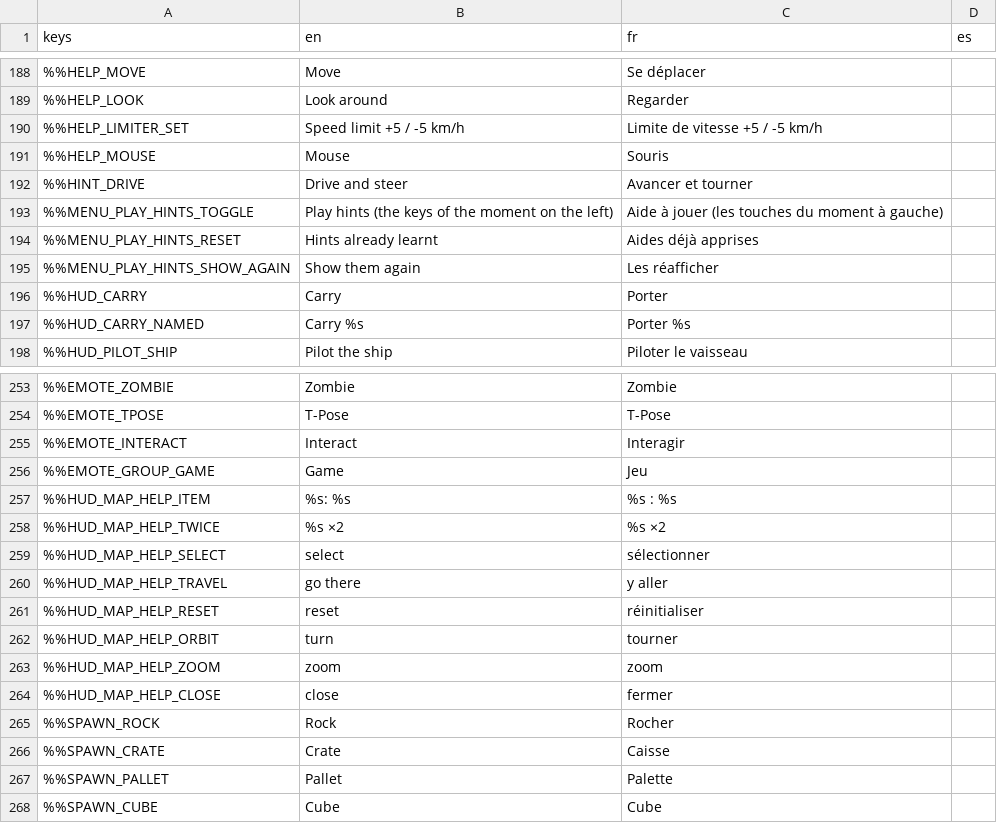
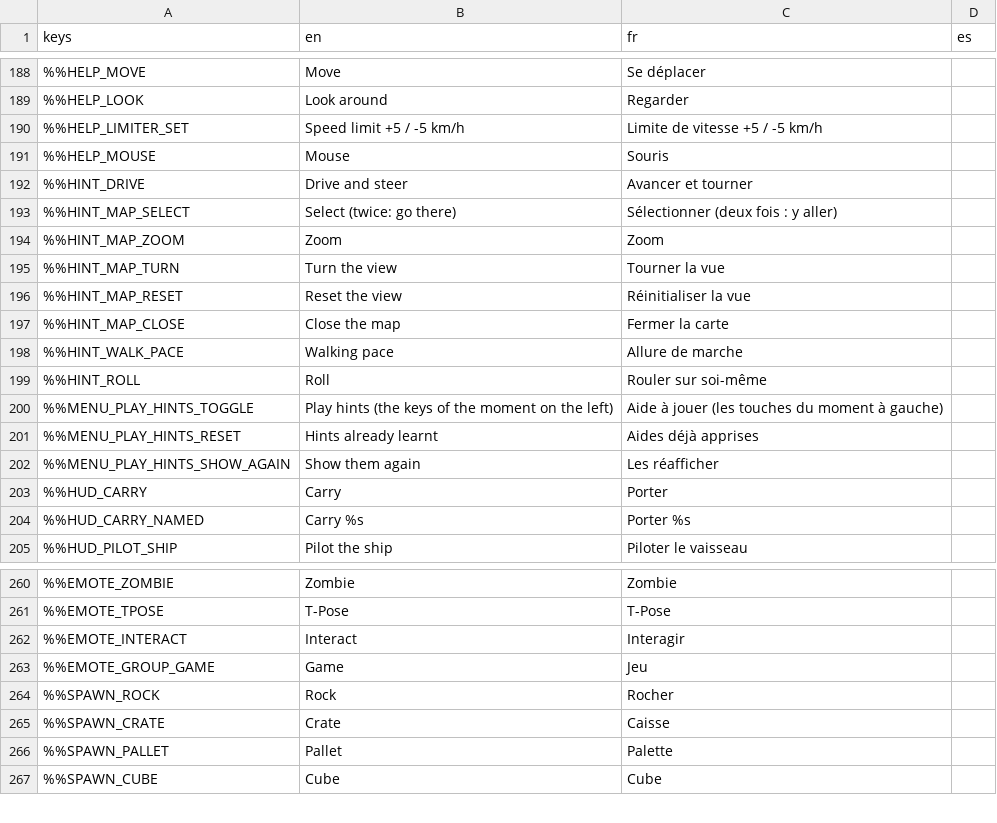
Before and after one commit to DyingStar-game/DyingStar, a CSV file: tools/localization/localisation.csv, drawn as a sheet; only a part is shown, gaps mark what is left out; removed rows and columns are numbered as before the commit, all else as after; the diff names each change by its address in the sheet, - before the commit and + after, or states it on an @@ line.

Commit message:
feat(ui): play hints on the star map, and the next keys once the basics are learnt
- The star map has its own hints panel, in its own layer (the player's is
  under the chart): select (twice: go there), zoom, turn, reset, close. It
  replaces the help line at the foot of the chart (StarMapHelp is gone):
  learnt, its lines go like everywhere else; F1 still lists everything.
- A hint row has a level: a context shows its level-1 lines once its level-0
  ones are learnt. At the wheel: the speed limiter and its setting, the
  special horn, flipping the vehicle; on foot: prone, walking pace, emotes,
  chat, photo; weightless: roll.
- A row grouping alternatives names only the device in hand's keys while it
  has any (the wheel's zoom steps and the pad's triggers), and the words its
  keys share are said once: "Alt + Molette haut/bas", not "Alt + Molette
  haut Alt + Molette bas".
- PlayHintsPanel.contexts keeps a panel to some contexts (the map's).

```diff
--- a/tools/localization/localisation.csv
+++ b/tools/localization/localisation.csv
+row 193: %%HINT_MAP_SELECT | Select (twice: go there) | Sélectionner (deux fois : y aller)
+row 194: %%HINT_MAP_ZOOM | Zoom | Zoom
+row 195: %%HINT_MAP_TURN | Turn the view | Tourner la vue
+row 196: %%HINT_MAP_RESET | Reset the view | Réinitialiser la vue
+row 197: %%HINT_MAP_CLOSE | Close the map | Fermer la carte
+row 198: %%HINT_WALK_PACE | Walking pace | Allure de marche
+row 199: %%HINT_ROLL | Roll | Rouler sur soi-même
-row 257: %%HUD_MAP_HELP_ITEM | %s: %s | %s : %s
-row 258: %%HUD_MAP_HELP_TWICE | %s ×2 | %s ×2
-row 259: %%HUD_MAP_HELP_SELECT | select | sélectionner
-row 260: %%HUD_MAP_HELP_TRAVEL | go there | y aller
-row 261: %%HUD_MAP_HELP_RESET | reset | réinitialiser
-row 262: %%HUD_MAP_HELP_ORBIT | turn | tourner
-row 263: %%HUD_MAP_HELP_ZOOM | zoom | zoom
-row 264: %%HUD_MAP_HELP_CLOSE | close | fermer
```
Also changed, not shown: 11 other files.
